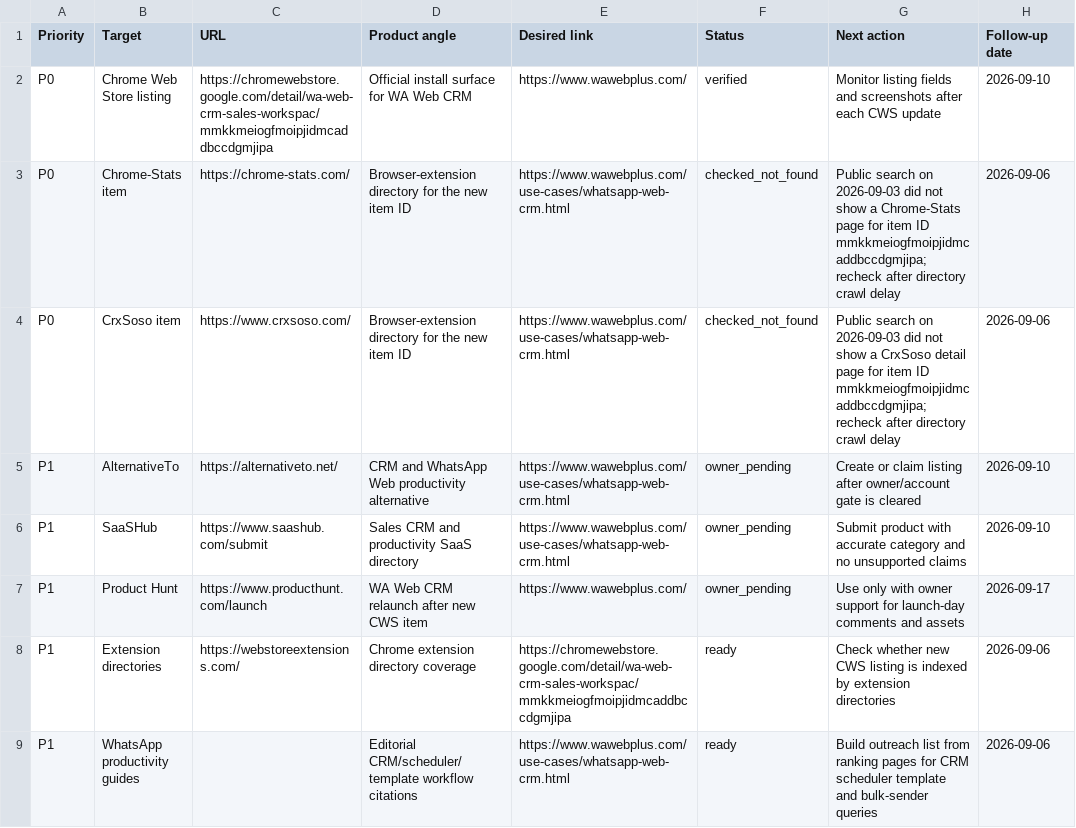
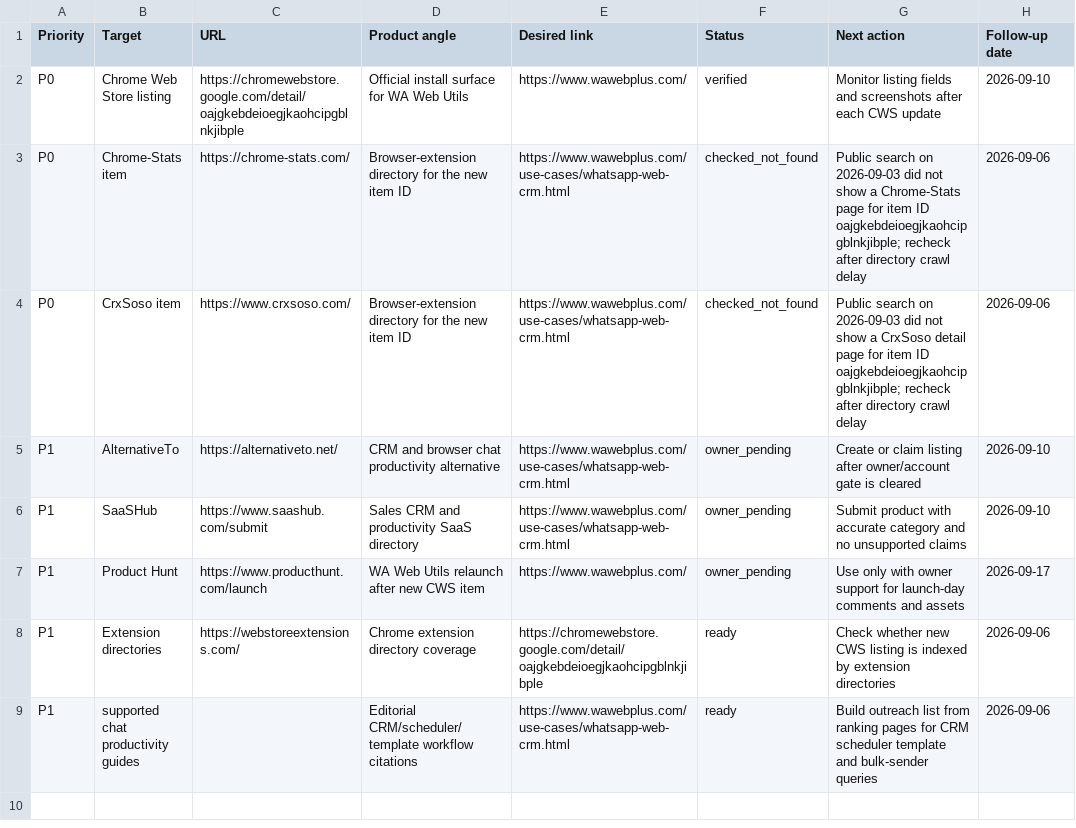
Before and after one commit to complanboy2/wawebplus-website, a CSV file: seo/authority-targets.csv, drawn as a sheet.

Commit message:
Update site for WA Web Utils

```diff
--- a/seo/authority-targets.csv
+++ b/seo/authority-targets.csv
@@ -1,9 +1,9 @@
 Priority,Target,URL,Product angle,Desired link,Status,Next action,Follow-up date
-P0,Chrome Web Store listing,https://chromewebstore.google.com/detail/wa-web-crm-sales-workspac/mmkkmeiogfmoipjidmcaddbccdgmjipa,Official install surface for WA Web CRM,https://www.wawebplus.com/,verified,Monitor listing fields and screenshots after each CWS update,2026-09-10
-P0,Chrome-Stats item,https://chrome-stats.com/,Browser-extension directory for the new item ID,https://www.wawebplus.com/use-cases/whatsapp-web-crm.html,checked_not_found,Public search on 2026-09-03 did not show a Chrome-Stats page for item ID mmkkmeiogfmoipjidmcaddbccdgmjipa; recheck after directory crawl delay,2026-09-06
-P0,CrxSoso item,https://www.crxsoso.com/,Browser-extension directory for the new item ID,https://www.wawebplus.com/use-cases/whatsapp-web-crm.html,checked_not_found,Public search on 2026-09-03 did not show a CrxSoso detail page for item ID mmkkmeiogfmoipjidmcaddbccdgmjipa; recheck after directory crawl delay,2026-09-06
-P1,AlternativeTo,https://alternativeto.net/,CRM and WhatsApp Web productivity alternative,https://www.wawebplus.com/use-cases/whatsapp-web-crm.html,owner_pending,Create or claim listing after owner/account gate is cleared,2026-09-10
+P0,Chrome Web Store listing,https://chromewebstore.google.com/detail/oajgkebdeioegjkaohcipgblnkjibple,Official install surface for WA Web Utils,https://www.wawebplus.com/,verified,Monitor listing fields and screenshots after each CWS update,2026-09-10
+P0,Chrome-Stats item,https://chrome-stats.com/,Browser-extension directory for the new item ID,https://www.wawebplus.com/use-cases/whatsapp-web-crm.html,checked_not_found,Public search on 2026-09-03 did not show a Chrome-Stats page for item ID oajgkebdeioegjkaohcipgblnkjibple; recheck after directory crawl delay,2026-09-06
+P0,CrxSoso item,https://www.crxsoso.com/,Browser-extension directory for the new item ID,https://www.wawebplus.com/use-cases/whatsapp-web-crm.html,checked_not_found,Public search on 2026-09-03 did not show a CrxSoso detail page for item ID oajgkebdeioegjkaohcipgblnkjibple; recheck after directory crawl delay,2026-09-06
+P1,AlternativeTo,https://alternativeto.net/,CRM and browser chat productivity alternative,https://www.wawebplus.com/use-cases/whatsapp-web-crm.html,owner_pending,Create or claim listing after owner/account gate is cleared,2026-09-10
 P1,SaaSHub,https://www.saashub.com/submit,Sales CRM and productivity SaaS directory,https://www.wawebplus.com/use-cases/whatsapp-web-crm.html,owner_pending,Submit product with accurate category and no unsupported claims,2026-09-10
-P1,Product Hunt,https://www.producthunt.com/launch,WA Web CRM relaunch after new CWS item,https://www.wawebplus.com/,owner_pending,Use only with owner support for launch-day comments and assets,2026-09-17
-P1,Extension directories,https://webstoreextensions.com/,Chrome extension directory coverage,https://chromewebstore.google.com/detail/wa-web-crm-sales-workspac/mmkkmeiogfmoipjidmcaddbccdgmjipa,ready,Check whether new CWS listing is indexed by extension directories,2026-09-06
-P1,WhatsApp productivity guides,,Editorial CRM/scheduler/template workflow citations,https://www.wawebplus.com/use-cases/whatsapp-web-crm.html,ready,Build outreach list from ranking pages for CRM scheduler template and bulk-sender queries,2026-09-06
+P1,Product Hunt,https://www.producthunt.com/launch,WA Web Utils relaunch after new CWS item,https://www.wawebplus.com/,owner_pending,Use only with owner support for launch-day comments and assets,2026-09-17
+P1,Extension directories,https://webstoreextensions.com/,Chrome extension directory coverage,https://chromewebstore.google.com/detail/oajgkebdeioegjkaohcipgblnkjibple,ready,Check whether new CWS listing is indexed by extension directories,2026-09-06
+P1,supported chat productivity guides,,Editorial CRM/scheduler/template workflow citations,https://www.wawebplus.com/use-cases/whatsapp-web-crm.html,ready,Build outreach list from ranking pages for CRM scheduler template and bulk-sender queries,2026-09-06
```
Also changed, not shown: seo/outreach-batch-20260903.csv, seo/public-search-visibility-status.csv, 20 other files.
